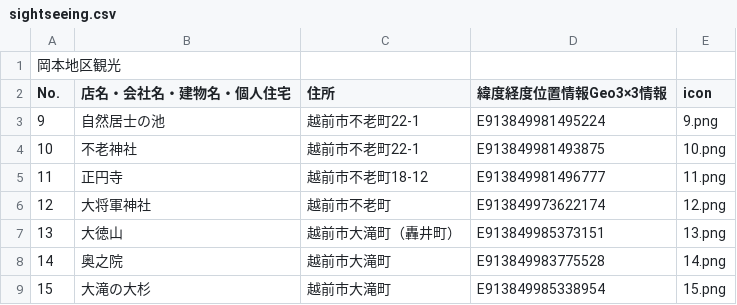
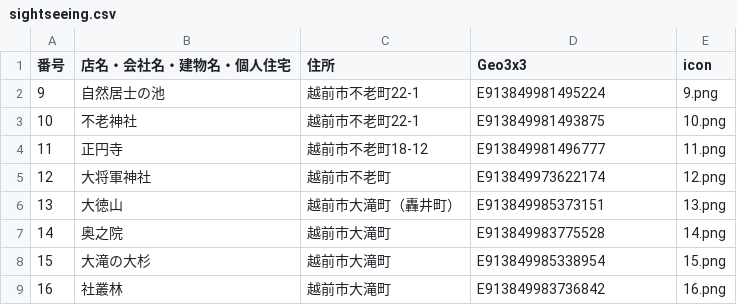
Before and after one commit to nknhb966/ozowara-shoukasen, a CSV file: sightseeing.csv, drawn as a sheet; only a part is shown; the shorter side is filled out with more unchanged rows; removed rows and columns are numbered as before the commit, all else as after; the diff names each change by its address in the sheet, - before the commit and + after, or states it on an @@ line.

Commit message:
Update sightseeing.csv

```diff
--- a/sightseeing.csv
+++ b/sightseeing.csv
-row 1: 岡本地区観光
-A1: No.
+A1: 番号
-D1: 緯度経度位置情報Geo3×3情報
+D1: Geo3x3
```
